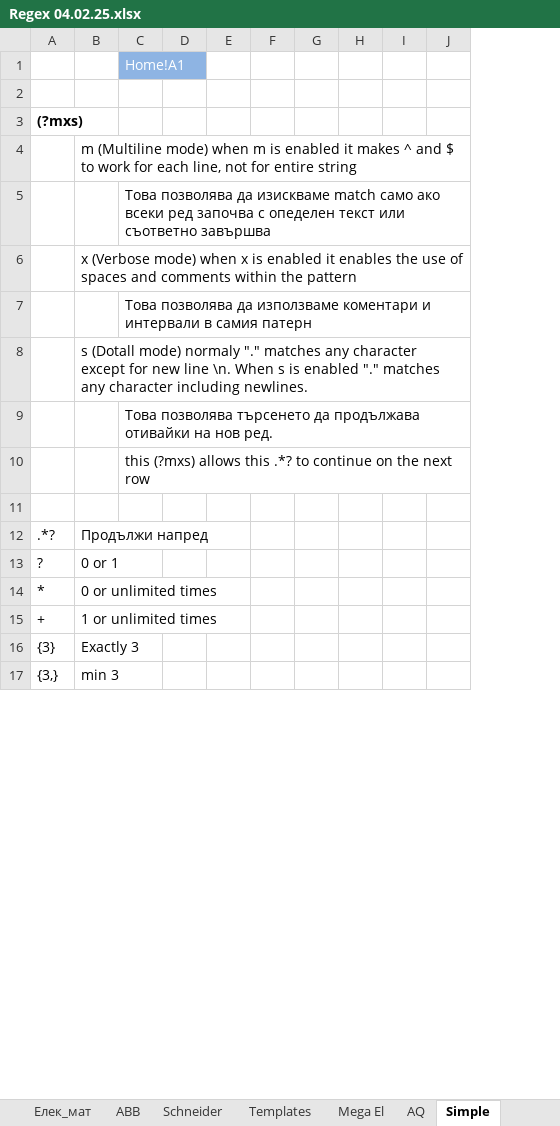
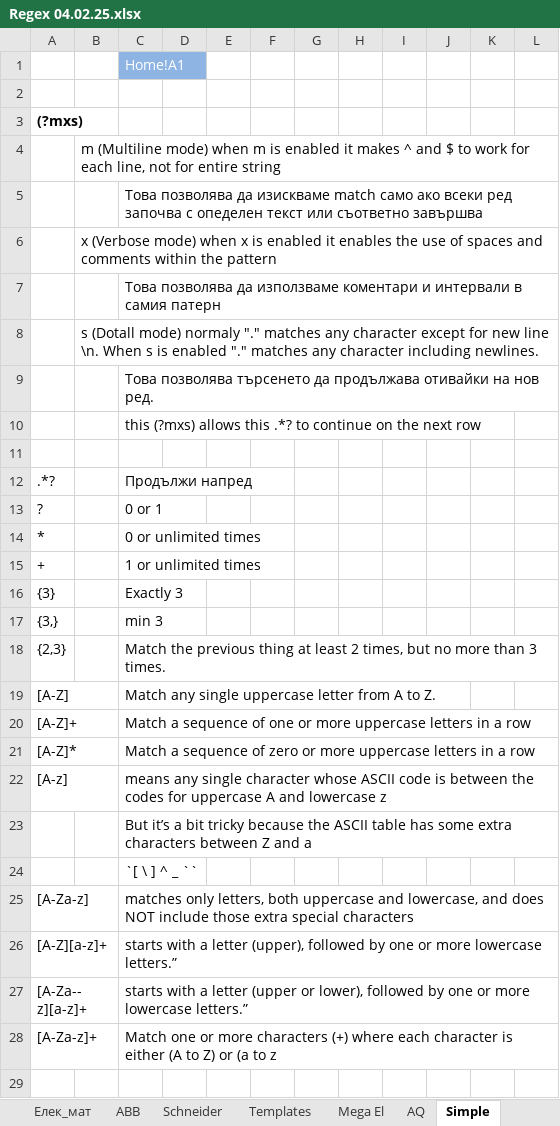
Before and after one commit to Vasil-S-Vasilev/git_test, an Excel workbook: Regex 04.02.25.xlsx, sheet Simple, drawn as a sheet; only a part is shown; values as stored, in another font and other column widths than the file's, no borders; removed rows and columns are numbered as before the commit, all else as after; the diff covers the shown part only; the diff names each change by its address in the sheet, - before the commit and + after, or states it on an @@ line.

```diff
--- a/Regex 04.02.25.xlsx (sheet Simple)
+++ b/Regex 04.02.25.xlsx (sheet Simple)
-column G, empty
+column G, empty
-column J, empty
+column J, empty
+column K, empty
+column L, empty
-B12: Продължи напред
+B12: (empty)
-C12: (empty)
+C12: Продължи напред
-B13: 0 or 1
+B13: (empty)
-C13: (empty)
+C13: 0 or 1
-B14: 0 or unlimited times
+B14: (empty)
-C14: (empty)
+C14: 0 or unlimited times
-B15: 1 or unlimited times
+B15: (empty)
-C15: (empty)
+C15: 1 or unlimited times
-B16: Exactly 3
+B16: (empty)
-C16: (empty)
+C16: Exactly 3
-B17: min 3
+B17: (empty)
-C17: (empty)
+C17: min 3
+row 18: {2,3} |  | Match the previous thing at least 2 times, but no more than 3 times.
+row 19: [A-Z] |  | Match any single uppercase letter from A to Z.
+row 20: [A-Z]+ |  | Match a sequence of one or more uppercase letters in a row
+row 21: [A-Z]* |  | Match a sequence of zero or more uppercase letters in a row
+row 22: [A-z] |  | means any single character whose ASCII code is between the codes for uppercase A and lowercase z
+row 23:  |  | But it’s a bit tricky because the ASCII table has some extra characters between Z and a
+row 24:  |  | `[ \ ] ^ _ ``
+row 25: [A-Za-z] |  | matches only letters, both uppercase and lowercase, and does NOT include those extra special characters
+row 26: [A-Z][a-z]+ |  | starts with a letter (upper), followed by one or more lowercase letters.”
+row 27: [A-Za--z][a-z]+ |  | starts with a letter (upper or lower), followed by one or more lowercase letters.”
+row 28: [A-Za-z]+ |  | Match one or more characters (+) where each character is either (A to Z) or (a to z
+row 29: (empty)
```
Also changed, not shown: 40 added rows elsewhere in this sheet, sheet Schneider, Django 01.03.25.xlsx, Python 28.02.25.xlsx.
